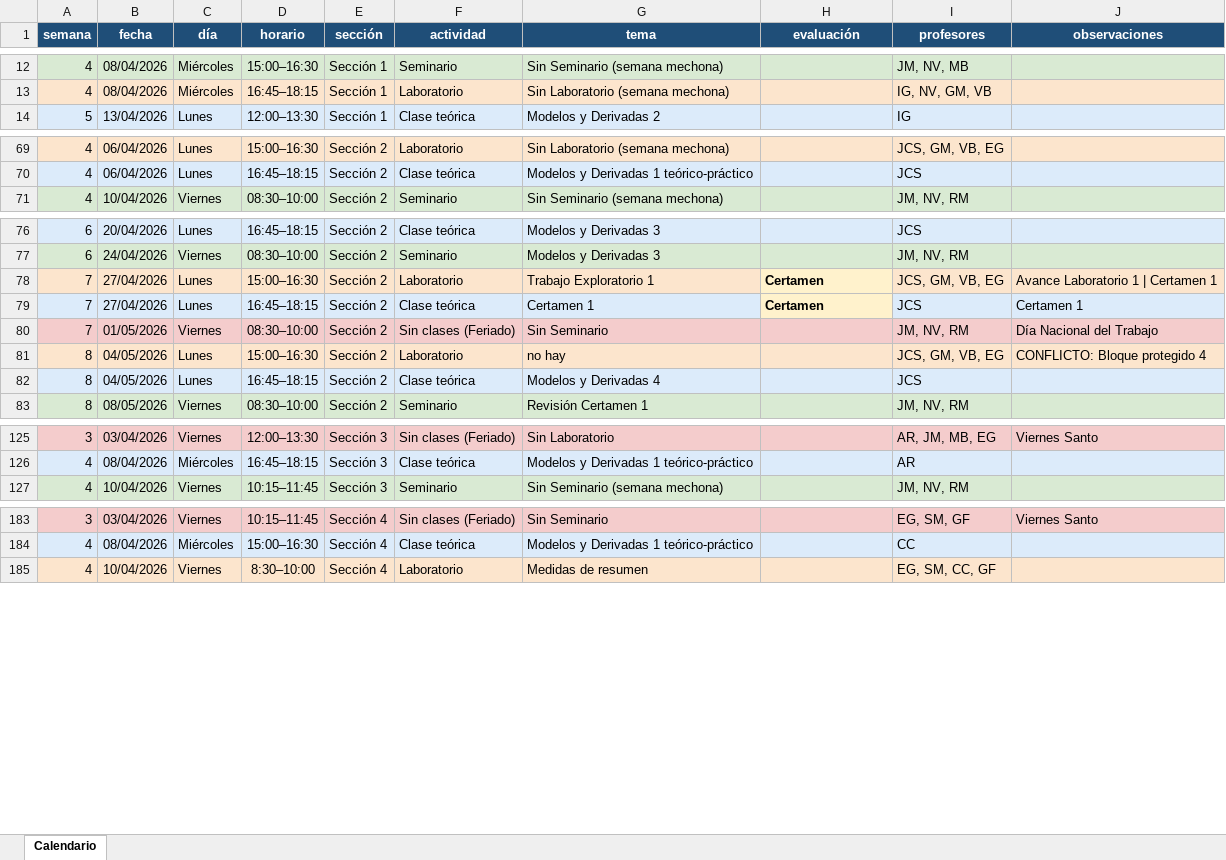
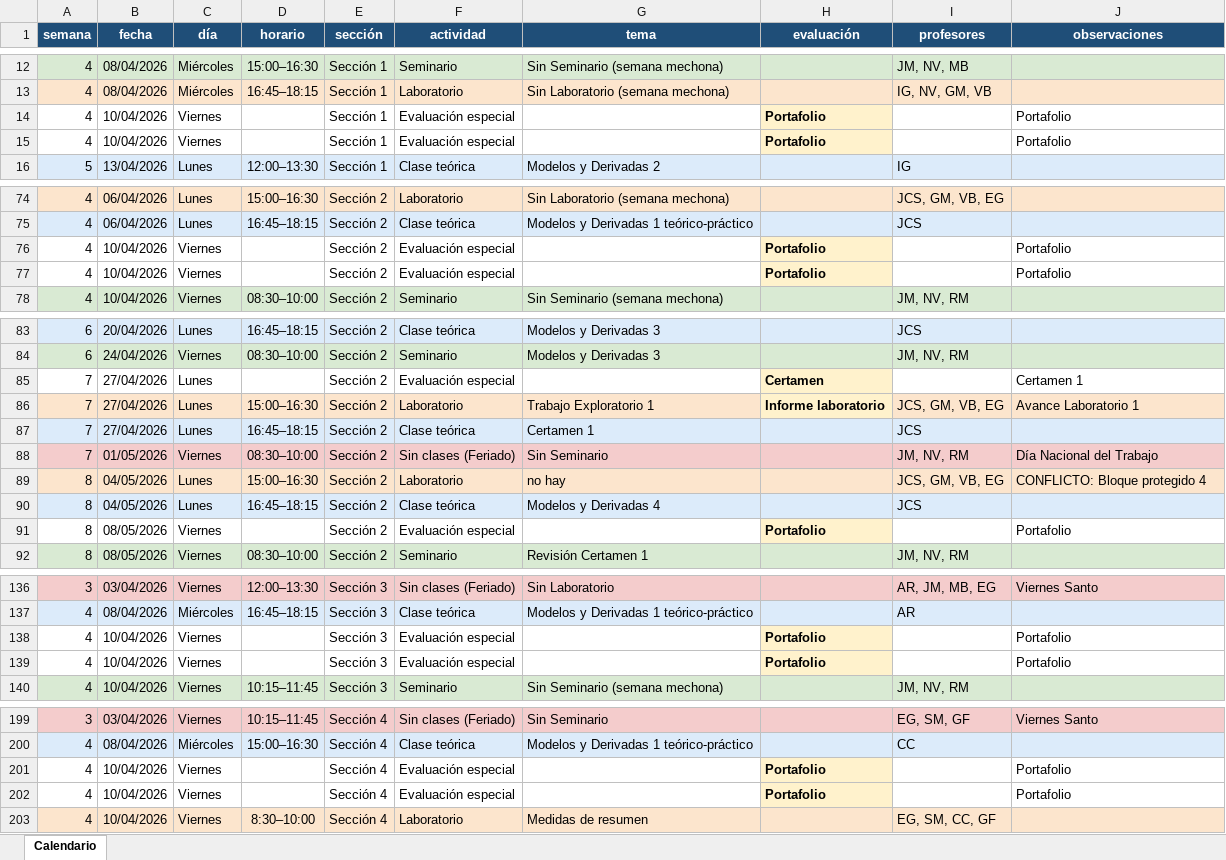
Before and after one commit to tomilee09/Calendario-Curso, an Excel workbook: data/fokito/calendario.xlsx, sheet Calendario, drawn as a sheet; only a part is shown, gaps mark what is left out; values as stored, in another font and other column widths than the file's, no borders; addresses are those after the commit; the diff covers the shown part only; the diff names each change by its address in the sheet, - before the commit and + after, or states it on an @@ line.

Commit message:
se agrega portafolio

```diff
--- a/data/fokito/calendario.xlsx (sheet Calendario)
+++ b/data/fokito/calendario.xlsx (sheet Calendario)
+row 14: 4 | 10/04/2026 | Viernes |  | Sección 1 | Evaluación especial |  | Portafolio |  | Portafolio
+row 15: 4 | 10/04/2026 | Viernes |  | Sección 1 | Evaluación especial |  | Portafolio |  | Portafolio
+row 76: 4 | 10/04/2026 | Viernes |  | Sección 2 | Evaluación especial |  | Portafolio |  | Portafolio
+row 77: 4 | 10/04/2026 | Viernes |  | Sección 2 | Evaluación especial |  | Portafolio |  | Portafolio
+row 85: 7 | 27/04/2026 | Lunes |  | Sección 2 | Evaluación especial |  | Certamen |  | Certamen 1
-H86 (evaluación): Certamen
+H86 (evaluación): Informe laboratorio
-J86 (observaciones): Avance Laboratorio 1 | Certamen 1
+J86 (observaciones): Avance Laboratorio 1
-H87 (evaluación): Certamen
+H87 (evaluación): (empty)
-H87 fill: #FFF2CC
+H87 fill: #DCEBFA
-J87 (observaciones): Certamen 1
+J87 (observaciones): (empty)
+row 91: 8 | 08/05/2026 | Viernes |  | Sección 2 | Evaluación especial |  | Portafolio |  | Portafolio
+row 138: 4 | 10/04/2026 | Viernes |  | Sección 3 | Evaluación especial |  | Portafolio |  | Portafolio
+row 139: 4 | 10/04/2026 | Viernes |  | Sección 3 | Evaluación especial |  | Portafolio |  | Portafolio
+row 201: 4 | 10/04/2026 | Viernes |  | Sección 4 | Evaluación especial |  | Portafolio |  | Portafolio
+row 202: 4 | 10/04/2026 | Viernes |  | Sección 4 | Evaluación especial |  | Portafolio |  | Portafolio
```
Also changed, not shown: 11 added rows, 18 edited cells and cell formats elsewhere in this sheet, data/enobnu/calendario.xlsx, data/fokito/misiones.xlsx, 12 other files.
